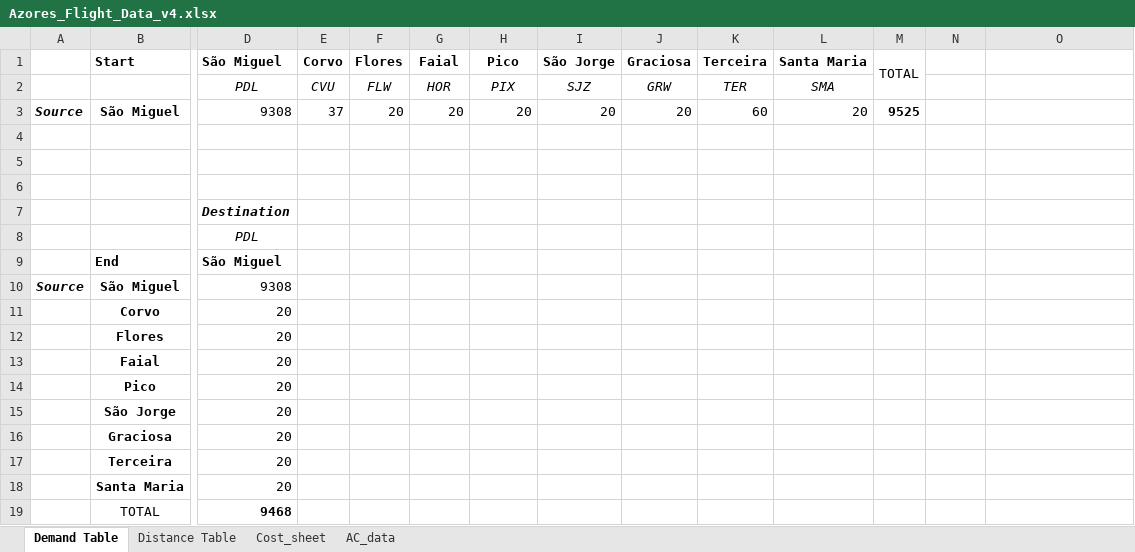
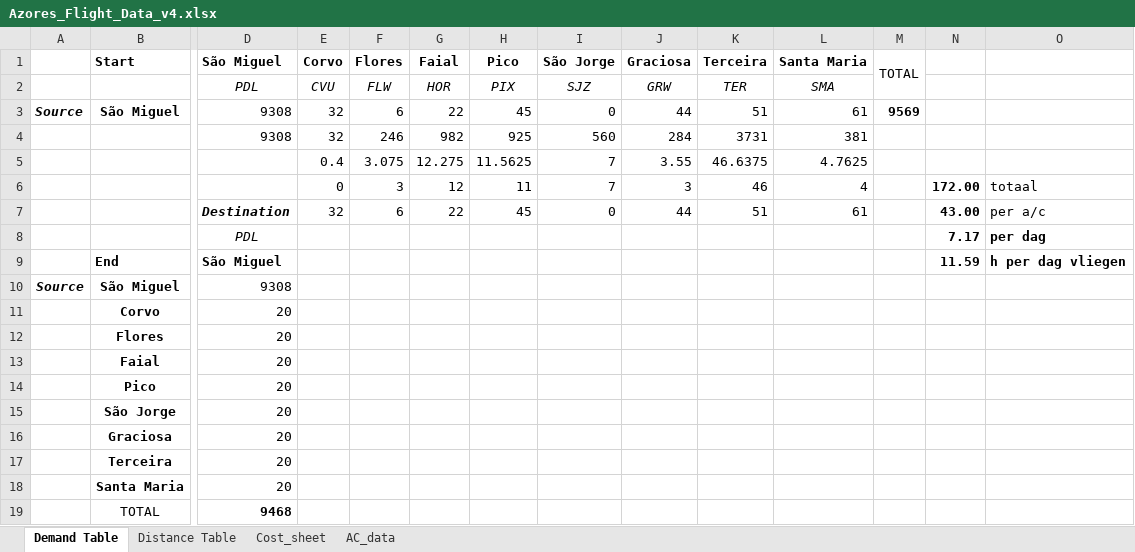
Before and after one commit to YvarVliex/Operations_optimization_assignment, an Excel workbook: Azores_Flight_Data_v4.xlsx, sheet Demand Table, drawn as a sheet; only a part is shown, gaps mark what is left out; values as stored, in another font and other column widths than the file's, no borders; removed rows and columns are numbered as before the commit, all else as after; rows hold the shown columns only; the diff names each change by its address in the sheet, - before the commit and + after, or states it on an @@ line.

```diff
--- a/Azores_Flight_Data_v4.xlsx (sheet Demand Table)
+++ b/Azores_Flight_Data_v4.xlsx (sheet Demand Table)
-E3 (Corvo): 37
+E3 (Corvo): 32
-F3 (Flores): 20
+F3 (Flores): 6
-G3 (Faial): 20
+G3 (Faial): 22
-H3 (Pico): 20
+H3 (Pico): 45
-I3 (São Jorge): 20
+I3 (São Jorge): 0
-J3 (Graciosa): 20
+J3 (Graciosa): 44
-K3 (Terceira): 60
+K3 (Terceira): 51
-L3 (Santa Maria): 20
+L3 (Santa Maria): 61
-M3 (TOTAL): 9525
+M3 (TOTAL): 9569
-row 4: (empty)
+row 4:  |  | 9308 | 32 | 246 | 982 | 925 | 560 | 284 | 3731 | 381
-row 5: (empty)
+row 5:  |  |  | 0.4 | 3.075 | 12.275 | 11.5625 | 7 | 3.55 | 46.6375 | 4.7625
-row 6: (empty)
+row 6:  |  |  | 0 | 3 | 12 | 11 | 7 | 3 | 46 | 4 |  | 172.00 | totaal
-row 7:  |  | Destination
-row 8:  |  | PDL
-row 9:  | End | São Miguel
+row 7:  |  | Destination | 32 | 6 | 22 | 45 | 0 | 44 | 51 | 61 |  | 43.00 | per a/c
+row 8:  |  | PDL |  |  |  |  |  |  |  |  |  | 7.17 | per dag
+row 9:  | End | São Miguel |  |  |  |  |  |  |  |  |  | 11.59 | h per dag vliegen
```
Also changed, not shown: Azores_Flight_Data_v2.xlsx, 2 other files.
